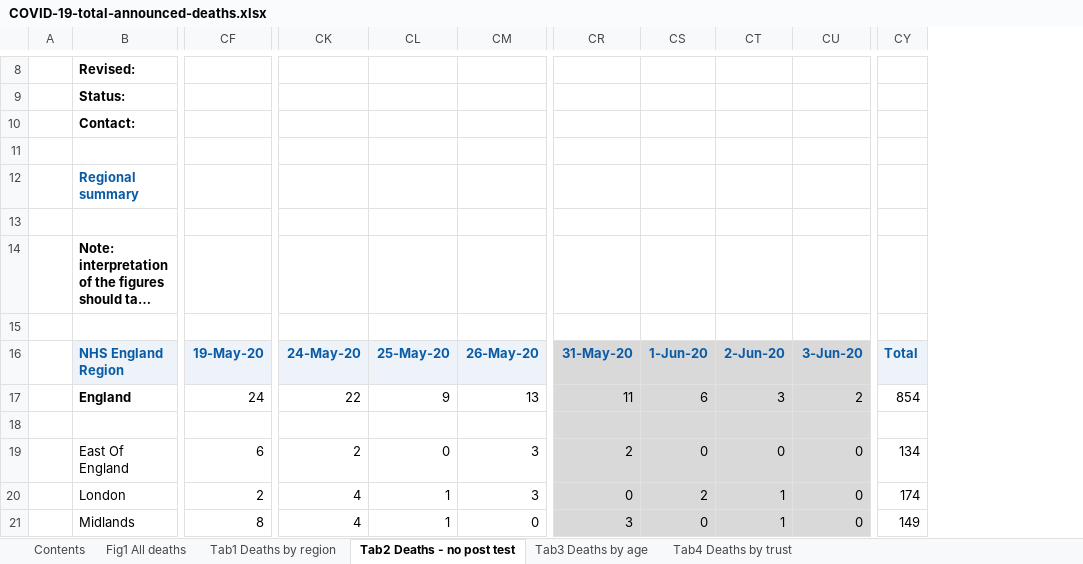
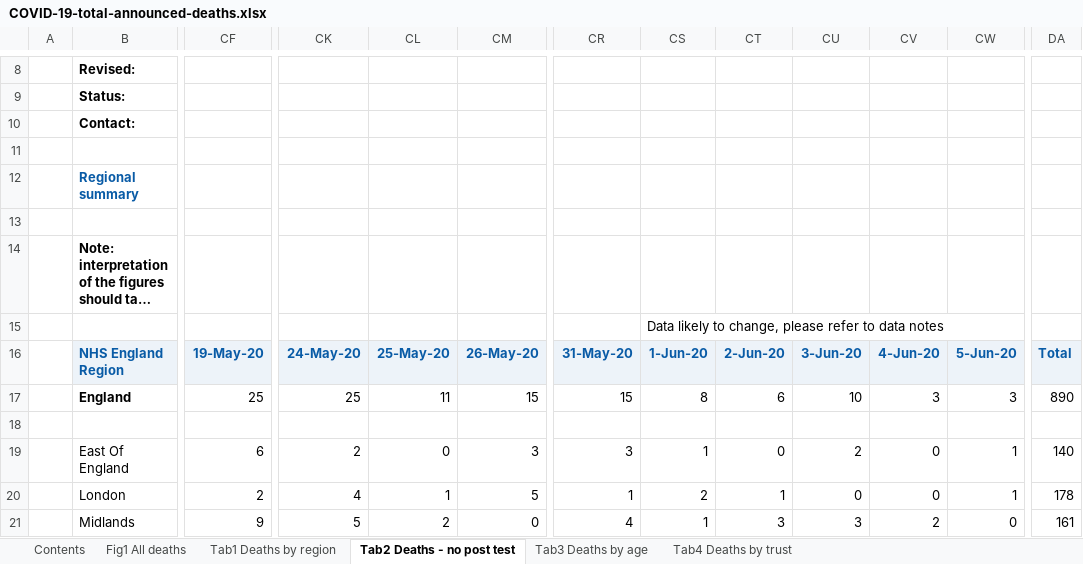
Before and after one commit to sdesilva26/Covid-19-App, an Excel workbook: Covid_19_Plots/data/COVID-19-total-announced-deaths.xlsx, sheet Tab2 Deaths - no post test, drawn as a sheet; only a part is shown, gaps mark what is left out; long unchanged cells end in …; values as stored, in another font and other column widths than the file's, no borders; conditional formats not drawn; removed rows and columns are numbered as before the commit, all else as after; rows hold the shown columns only; the diff covers the shown part only; the diff names each change by its address in the sheet, - before the commit and + after, or states it on an @@ line.

Commit message:
cron commit with updated data

```diff
--- a/Covid_19_Plots/data/COVID-19-total-announced-deaths.xlsx (sheet Tab2 Deaths - no post test)
+++ b/Covid_19_Plots/data/COVID-19-total-announced-deaths.xlsx (sheet Tab2 Deaths - no post test)
+column CU, rows 16-21: 3-Jun-20 | 10 |  | 2 | 0 | 3
+column CW, rows 16-21: 5-Jun-20 | 3 |  | 1 | 1 | 0
-column CY, rows 16-21: Total | 854 |  | 134 | 174 | 149
+column DA, rows 16-21: Total | 890 |  | 140 | 178 | 161
-row 15: (empty)
+row 15:  |  |  |  |  |  |  | Data likely to change, please refer to data notes
-CR16:CT16 fill: #D9D9D9
+CR16:CT16 fill: #EDF3F9
-CV16: 3-Jun-20
+CV16: 4-Jun-20
-CV16 fill: #D9D9D9
+CV16 fill: #EDF3F9
-CF17: 24
+CF17: 25
-CK17: 22
+CK17: 25
-CL17: 9
+CL17: 11
-CM17: 13
+CM17: 15
-CR17:CT21 fill: #D9D9D9
+CR17:CT21 fill: none
-CR17: 11
+CR17: 15
-CS17: 6
+CS17: 8
-CT17: 3
+CT17: 6
-CV17: 2
+CV17: 3
-CV17:CV21 fill: #D9D9D9
+CV17:CV21 fill: none
-CR19: 2
+CR19: 3
-CS19: 0
+CS19: 1
-CM20: 3
+CM20: 5
-CR20: 0
+CR20: 1
-CF21: 8
+CF21: 9
-CK21: 4
+CK21: 5
-CL21: 1
+CL21: 2
-CR21: 3
+CR21: 4
-CS21: 0
+CS21: 1
-CT21: 1
+CT21: 3
-CV21: 0
+CV21: 2
```
Also changed, not shown: 19 edited cells and cell formats elsewhere in this sheet, sheet Tab4 Deaths by trust, sheet Tab1 Deaths by region, sheet Tab3 Deaths by age, sheet Contents, sheet Fig1 All deaths, charts or pictures, 1 other file.
